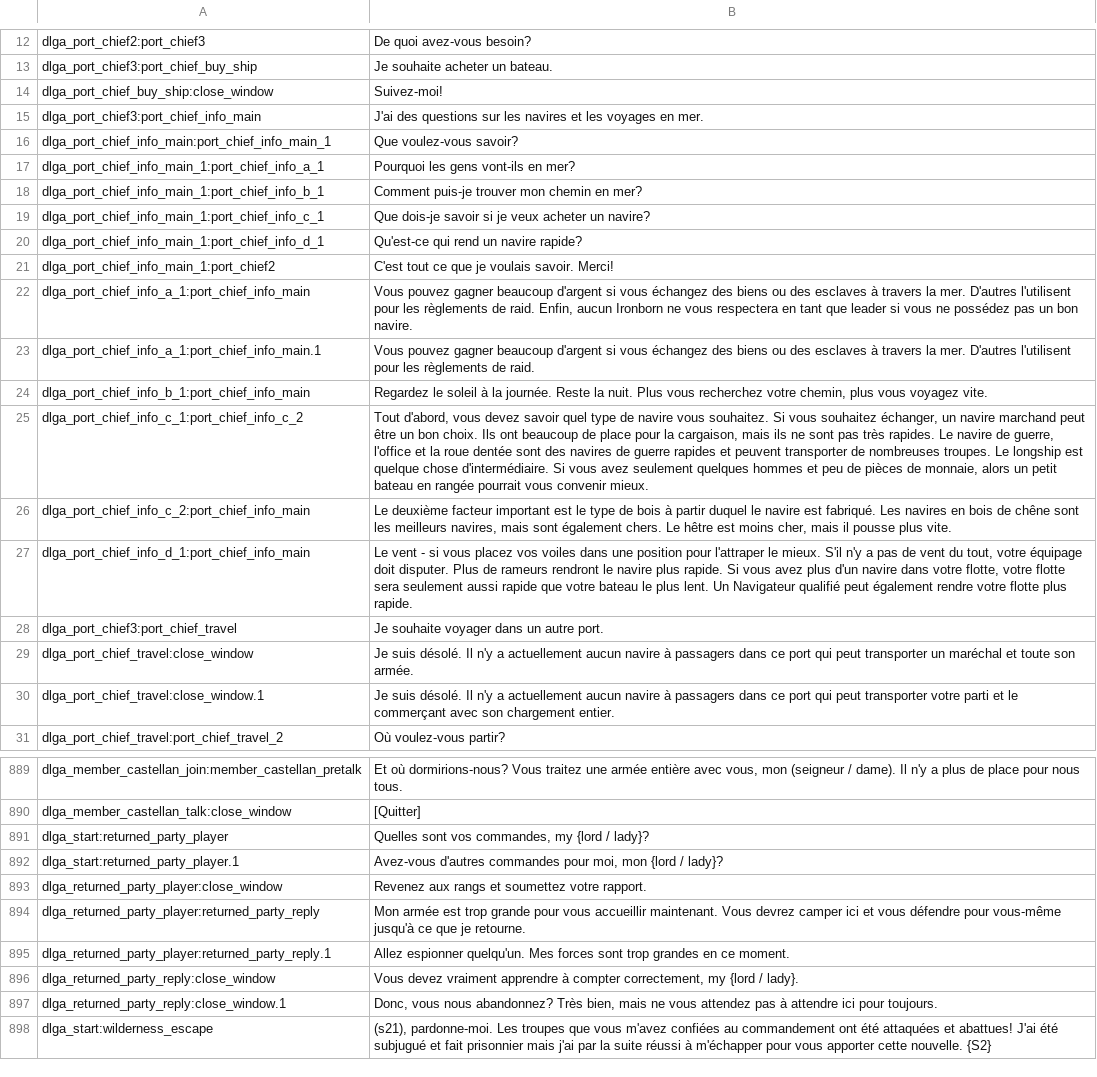
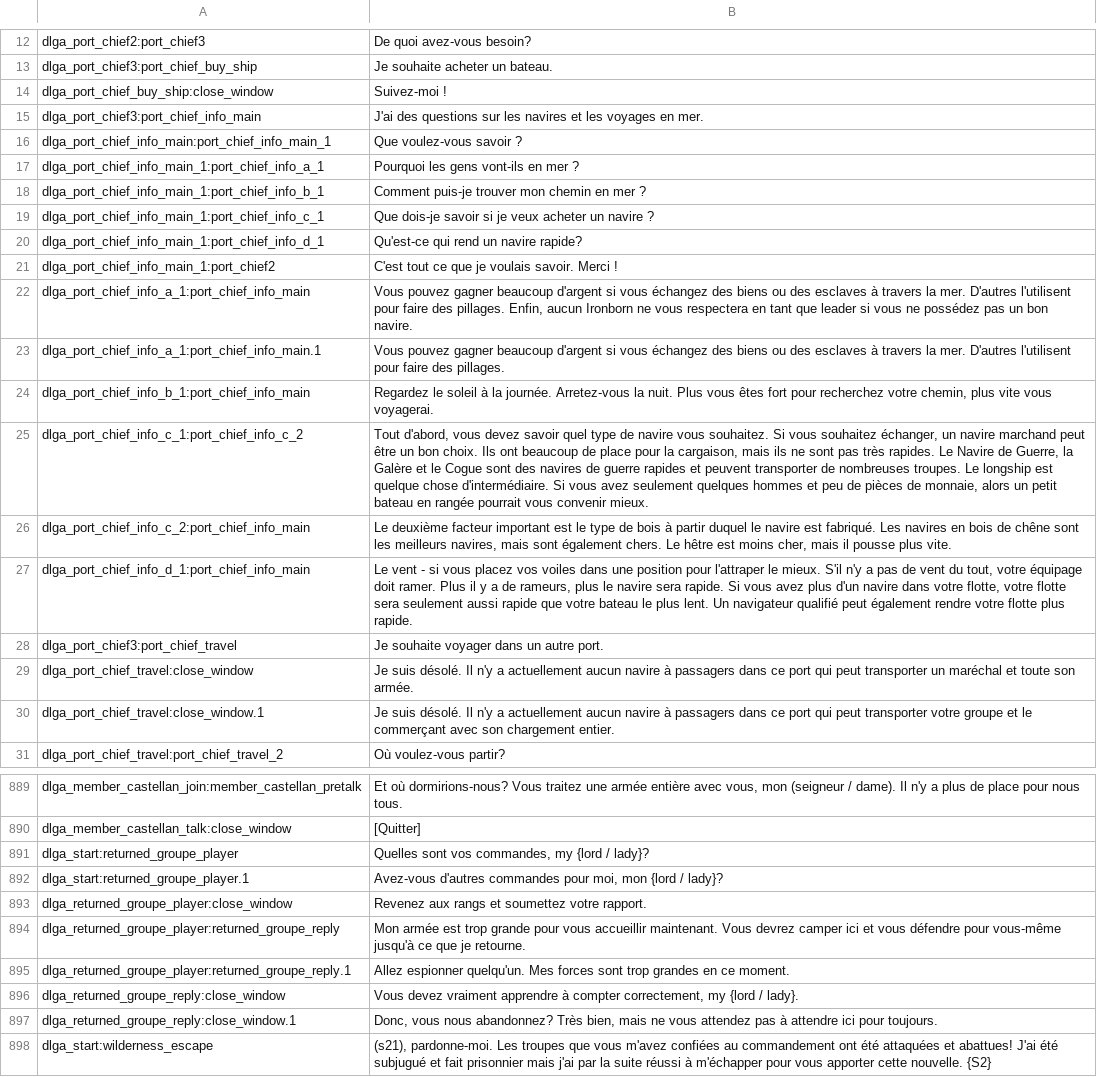
Before and after one commit to Maxgoods62/A-World-of-Ice-and-Fire-Traduction-FR-Mount-and-Blade-Warband, a CSV file: fr/dialogs.csv, drawn as a sheet; only a part is shown, gaps mark what is left out; the diff covers the shown part only; the diff names each change by its address in the sheet, - before the commit and + after, or states it on an @@ line.

```diff
--- a/fr/dialogs.csv
+++ b/fr/dialogs.csv
-B14: Suivez-moi!
+B14: Suivez-moi !
-B16: Que voulez-vous savoir?
+B16: Que voulez-vous savoir ?
-B17: Pourquoi les gens vont-ils en mer?
+B17: Pourquoi les gens vont-ils en mer ?
-B18: Comment puis-je trouver mon chemin en mer?
+B18: Comment puis-je trouver mon chemin en mer ?
-B19: …acheter un navire?
+B19: …acheter un navire ?
-B21: C'est tout ce que je voulais savoir. Merci!
+B21: C'est tout ce que je voulais savoir. Merci !
-B22: …l'utilisent pour les règlements de raid. Enfin, aucun…
+B22: …l'utilisent pour faire des pillages. Enfin, aucun…
-B23: …l'utilisent pour les règlements de raid.
+B23: …l'utilisent pour faire des pillages.
-B24: …la journée. Reste la nuit. Plus vous recherchez votre chemin, plus vous voyagez vite.
+B24: …la journée. Arretez-vous la nuit. Plus vous êtes fort pour recherchez votre chemin, plus vite vous voyagerai.
-B25: …rapides. Le navire de guerre, l'office et la roue dentée sont des…
+B25: …rapides. Le Navire de Guerre, la Galère et le Cogue sont des…
-B27: …équipage doit disputer. Plus de rameurs rendront le navire plus rapide. Si vous avez plus d'un navire dans votre flotte, votre flotte sera seulement aussi rapide que votre bateau le plus lent. Un Navigateur qualifié peut…
+B27: …équipage doit ramer. Plus il y a de rameurs, plus le navire sera rapide. Si vous avez plus d'un navire dans votre flotte, votre flotte sera seulement aussi rapide que votre bateau le plus lent. Un navigateur qualifié peut…
-B30: …transporter votre parti et le…
+B30: …transporter votre groupe et le…
-A891: dlga_start:returned_party_player
+A891: dlga_start:returned_groupe_player
-A892: dlga_start:returned_party_player.1
+A892: dlga_start:returned_groupe_player.1
-A893: dlga_returned_party_player:close_window
+A893: dlga_returned_groupe_player:close_window
-A894: dlga_returned_party_player:returned_party_reply
+A894: dlga_returned_groupe_player:returned_groupe_reply
-A895: dlga_returned_party_player:returned_party_reply.1
+A895: dlga_returned_groupe_player:returned_groupe_reply.1
-A896: dlga_returned_party_reply:close_window
+A896: dlga_returned_groupe_reply:close_window
-A897: dlga_returned_party_reply:close_window.1
+A897: dlga_returned_groupe_reply:close_window.1
```
Also changed, not shown: 91 edited cells elsewhere in this file.
